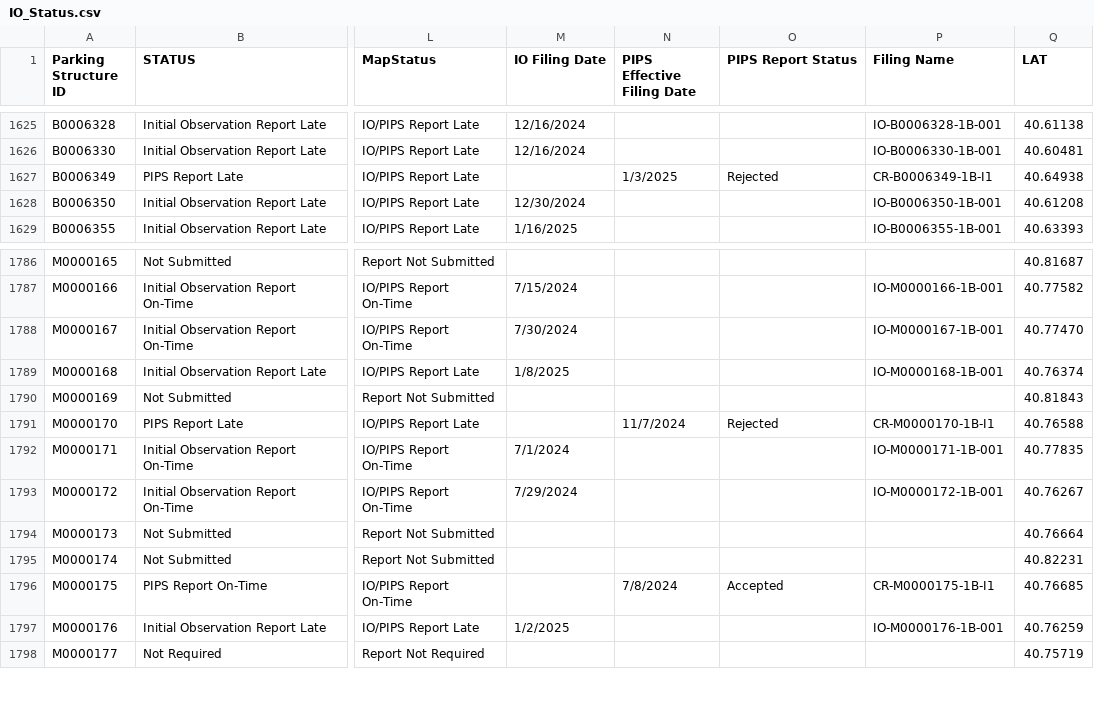
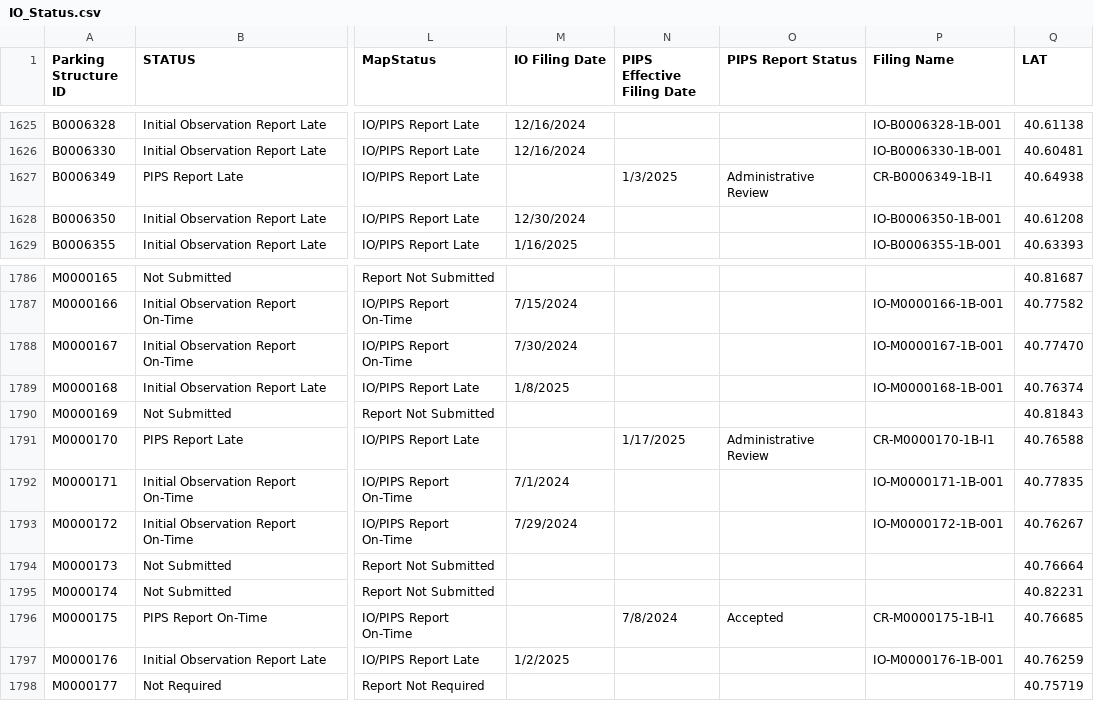
Before and after one commit to NYCDOB/ParkingStructures_InitialObservationReports, a CSV file: data/IO_Status.csv, drawn as a sheet; only a part is shown, gaps mark what is left out; the diff covers the shown part only; the diff names each change by its address in the sheet, - before the commit and + after, or states it on an @@ line.

```diff
--- a/data/IO_Status.csv
+++ b/data/IO_Status.csv
-O1627 (PIPS Report Status): Rejected
+O1627 (PIPS Report Status): Administrative Review
-N1791 (PIPS Effective Filing Date): 11/7/2024
+N1791 (PIPS Effective Filing Date): 1/17/2025
-O1791 (PIPS Report Status): Rejected
+O1791 (PIPS Report Status): Administrative Review
```
Also changed, not shown: 20 edited cells elsewhere in this file.
